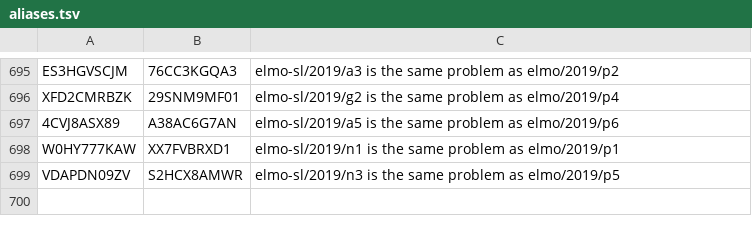
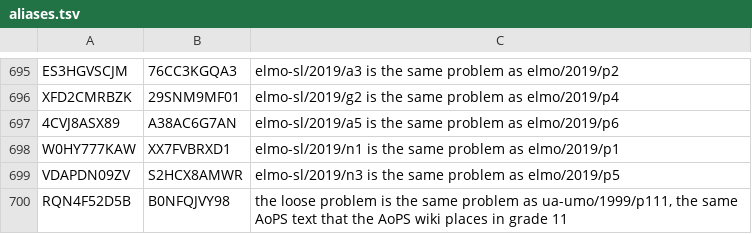
Before and after one commit to tamnd/olymmath, a TSV file: registers/aliases.tsv, drawn as a sheet; only a part is shown, gaps mark what is left out; the diff names each change by its address in the sheet, - before the commit and + after, or states it on an @@ line.

Commit message:
worker: read the sharded pack index, and merge a loose duplicate (#170)
* worker: read the sharded index of a big folder

The index of a folder with many files, such as p once the loose problems
come in, is too big to read for each page. om site pack will write it as
a head with the packs and the number of shards, and one file per shard
under /_pack/FOLDER/NN.json. NN is the FNV-1a hash of the path in the
folder modulo the number of shards, the same hash that picks the pack.

The Worker reads the head, then the shard of the path. An index with
files, as today, works as before, so this can deploy before om changes.

Signed-off-by: tamnd <1218621+tamnd@users.noreply.github.com>

* content: merge the loose copy of ua-umo/1999/p111

The loose problem RQN4F52D5B has the same AoPS text as ua-umo/1999/p111,
which the AoPS wiki places in grade 11. The audit rule D01 now compares
loose problems too, so it found the pair. The loose tag is now an alias
of the placed problem.

Signed-off-by: tamnd <1218621+tamnd@users.noreply.github.com>

---------

Signed-off-by: tamnd <1218621+tamnd@users.noreply.github.com>

```diff
--- a/registers/aliases.tsv
+++ b/registers/aliases.tsv
+row 700: RQN4F52D5B | B0NFQJVY98 | the loose problem is the same problem as ua-umo/1999/p111, the same AoPS text that the AoPS wiki places in grade 11
```
Also changed, not shown: 3 other files.
